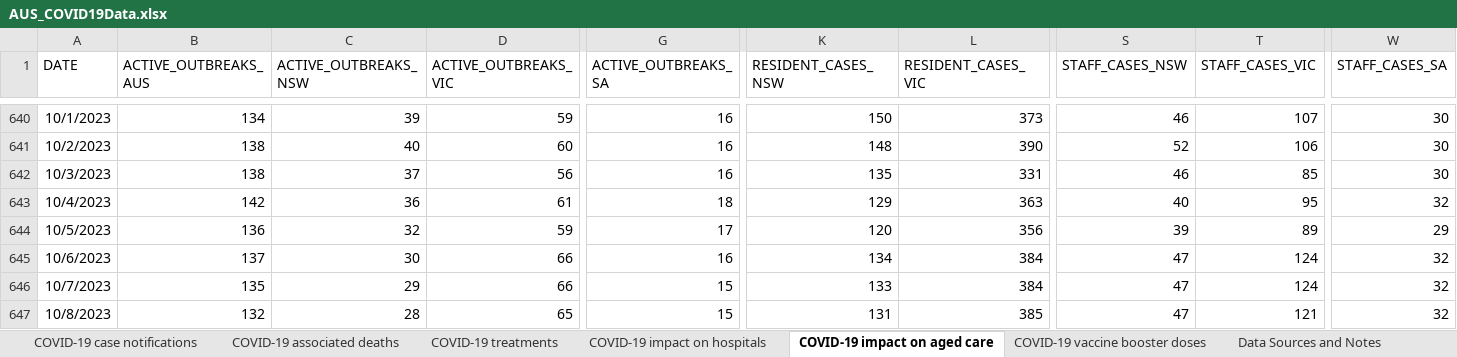
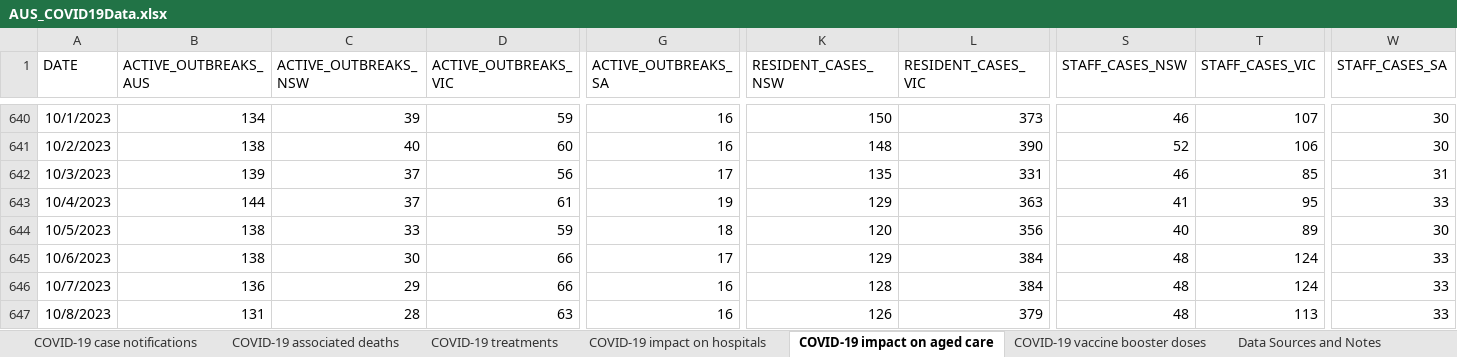
Before and after one commit to dbRaevn/covid19, an Excel workbook: pandemic/AUS_COVID19Data.xlsx, sheet COVID-19 impact on aged care, drawn as a sheet; only a part is shown, gaps mark what is left out; values as stored, in another font and other column widths than the file's, no borders; the diff covers the shown part only; the diff names each change by its address in the sheet, - before the commit and + after, or states it on an @@ line.

Commit message:
Update AUS_COVID19Data.xlsx

```diff
--- a/pandemic/AUS_COVID19Data.xlsx (sheet COVID-19 impact on aged care)
+++ b/pandemic/AUS_COVID19Data.xlsx (sheet COVID-19 impact on aged care)
-B642 (ACTIVE_OUTBREAKS_AUS): 138
+B642 (ACTIVE_OUTBREAKS_AUS): 139
-G642 (ACTIVE_OUTBREAKS_SA): 16
+G642 (ACTIVE_OUTBREAKS_SA): 17
-W642 (STAFF_CASES_SA): 30
+W642 (STAFF_CASES_SA): 31
-B643 (ACTIVE_OUTBREAKS_AUS): 142
+B643 (ACTIVE_OUTBREAKS_AUS): 144
-C643 (ACTIVE_OUTBREAKS_NSW): 36
+C643 (ACTIVE_OUTBREAKS_NSW): 37
-G643 (ACTIVE_OUTBREAKS_SA): 18
+G643 (ACTIVE_OUTBREAKS_SA): 19
-S643 (STAFF_CASES_NSW): 40
+S643 (STAFF_CASES_NSW): 41
-W643 (STAFF_CASES_SA): 32
+W643 (STAFF_CASES_SA): 33
-B644 (ACTIVE_OUTBREAKS_AUS): 136
+B644 (ACTIVE_OUTBREAKS_AUS): 138
-C644 (ACTIVE_OUTBREAKS_NSW): 32
+C644 (ACTIVE_OUTBREAKS_NSW): 33
-G644 (ACTIVE_OUTBREAKS_SA): 17
+G644 (ACTIVE_OUTBREAKS_SA): 18
-S644 (STAFF_CASES_NSW): 39
+S644 (STAFF_CASES_NSW): 40
-W644 (STAFF_CASES_SA): 29
+W644 (STAFF_CASES_SA): 30
-B645 (ACTIVE_OUTBREAKS_AUS): 137
+B645 (ACTIVE_OUTBREAKS_AUS): 138
-G645 (ACTIVE_OUTBREAKS_SA): 16
+G645 (ACTIVE_OUTBREAKS_SA): 17
-K645 (RESIDENT_CASES_NSW): 134
+K645 (RESIDENT_CASES_NSW): 129
-S645:S647 (STAFF_CASES_NSW): 47
+S645:S647 (STAFF_CASES_NSW): 48
-W645:W647 (STAFF_CASES_SA): 32
+W645:W647 (STAFF_CASES_SA): 33
-B646 (ACTIVE_OUTBREAKS_AUS): 135
+B646 (ACTIVE_OUTBREAKS_AUS): 136
-G646:G647 (ACTIVE_OUTBREAKS_SA): 15
+G646:G647 (ACTIVE_OUTBREAKS_SA): 16
-K646 (RESIDENT_CASES_NSW): 133
+K646 (RESIDENT_CASES_NSW): 128
-B647 (ACTIVE_OUTBREAKS_AUS): 132
+B647 (ACTIVE_OUTBREAKS_AUS): 131
-D647 (ACTIVE_OUTBREAKS_VIC): 65
+D647 (ACTIVE_OUTBREAKS_VIC): 63
-K647 (RESIDENT_CASES_NSW): 131
+K647 (RESIDENT_CASES_NSW): 126
-L647 (RESIDENT_CASES_VIC): 385
+L647 (RESIDENT_CASES_VIC): 379
-T647 (STAFF_CASES_VIC): 121
+T647 (STAFF_CASES_VIC): 113
```
Also changed, not shown: 7 added rows and 44 edited cells elsewhere in this sheet, sheet COVID-19 vaccine booster doses, sheet COVID-19 associated deaths, sheet COVID-19 impact on hospitals, sheet COVID-19 case notifications, sheet COVID-19 treatments, sheet Data Sources and Notes.
